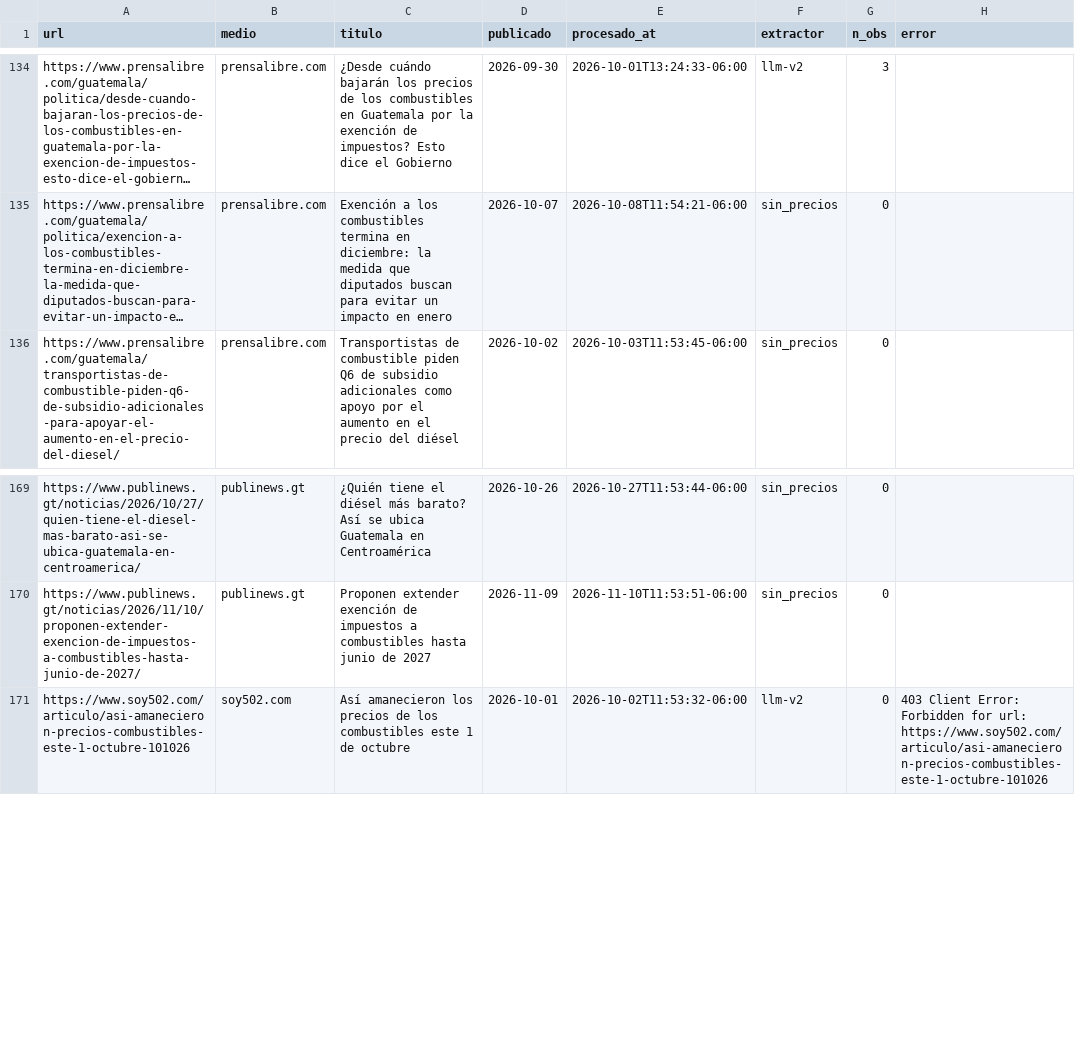
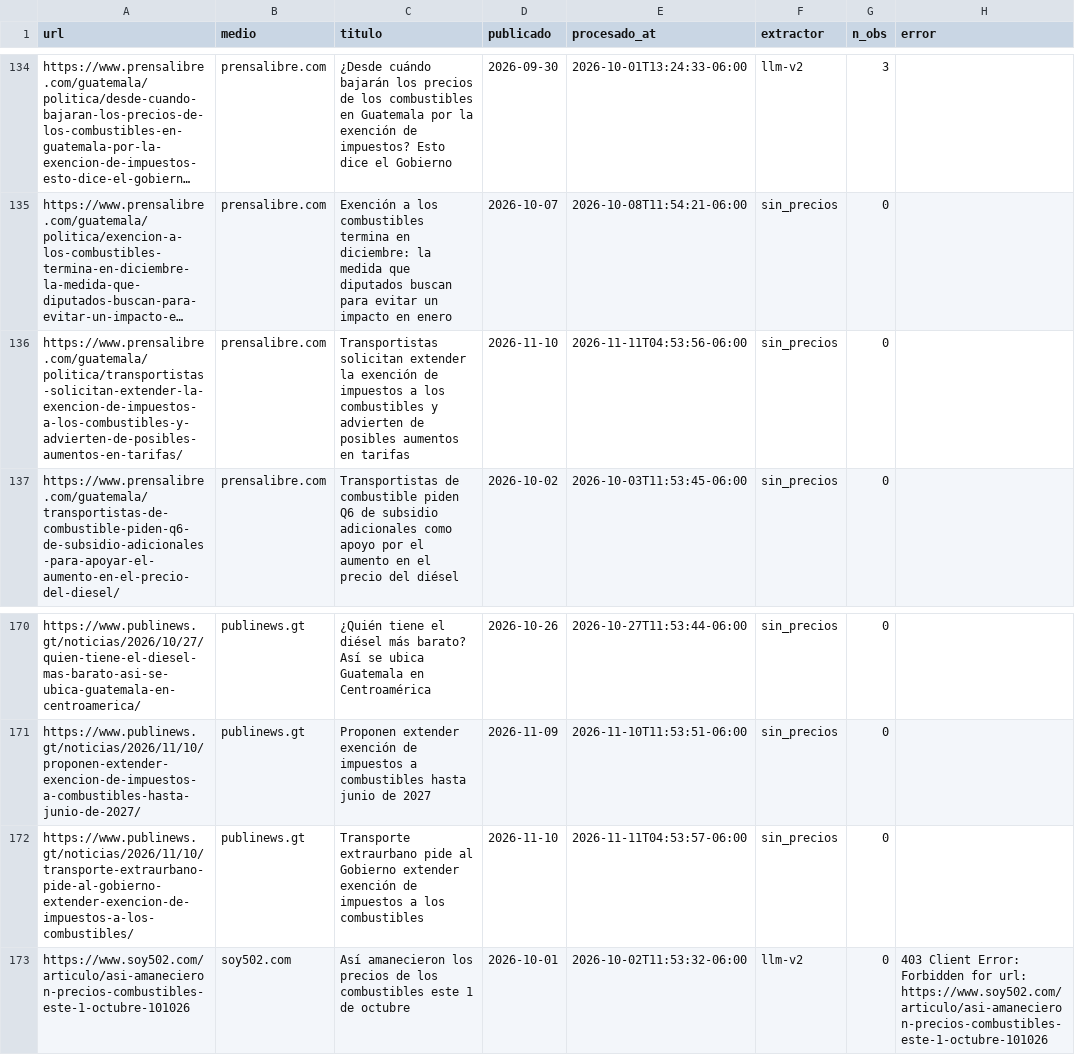
Before and after one commit to yartoorsdar/gasolina-gt, a CSV file: data/db/articulos.csv, drawn as a sheet; only a part is shown, gaps mark what is left out; long unchanged cells end in …; the diff names each change by its address in the sheet, - before the commit and + after, or states it on an @@ line.

```diff
--- a/data/db/articulos.csv
+++ b/data/db/articulos.csv
+row 136: https://www.prensalibre.com/guatemala/politica/transportistas-solicitan-extender-la-exencion-de-impuestos-a-los-combustibles-y-advierten-de-posibles-aumentos-en-tarifas/ | prensalibre.com | Transportistas solicitan extender la exención de impuestos a los combustibles y advierten de posibles aumentos en tarifas | 2026-11-10 | 2026-11-11T04:53:56-06:00 | sin_precios | 0
+row 172: https://www.publinews.gt/noticias/2026/11/10/transporte-extraurbano-pide-al-gobierno-extender-exencion-de-impuestos-a-los-combustibles/ | publinews.gt | Transporte extraurbano pide al Gobierno extender exención de impuestos a los combustibles | 2026-11-10 | 2026-11-11T04:53:57-06:00 | sin_precios | 0
```
Also changed, not shown: data/db/calibracion.csv, data/db/consenso.csv, 6 other files.
